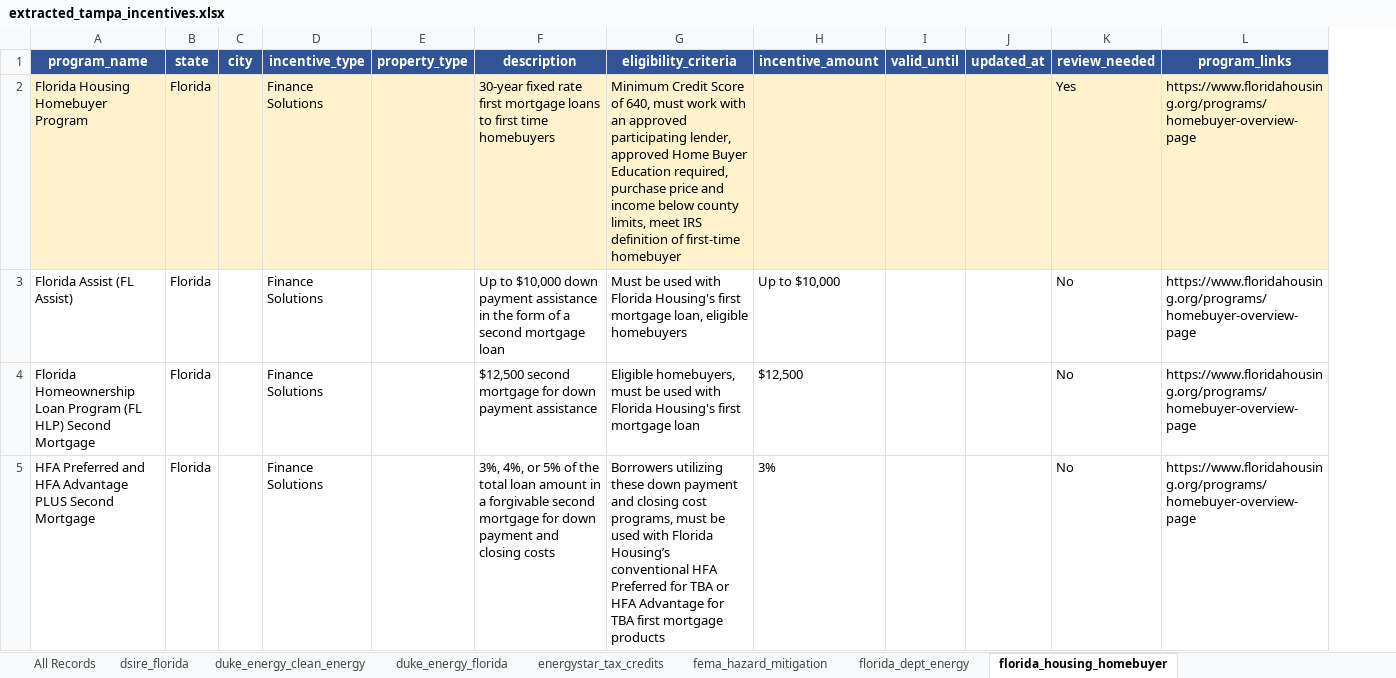
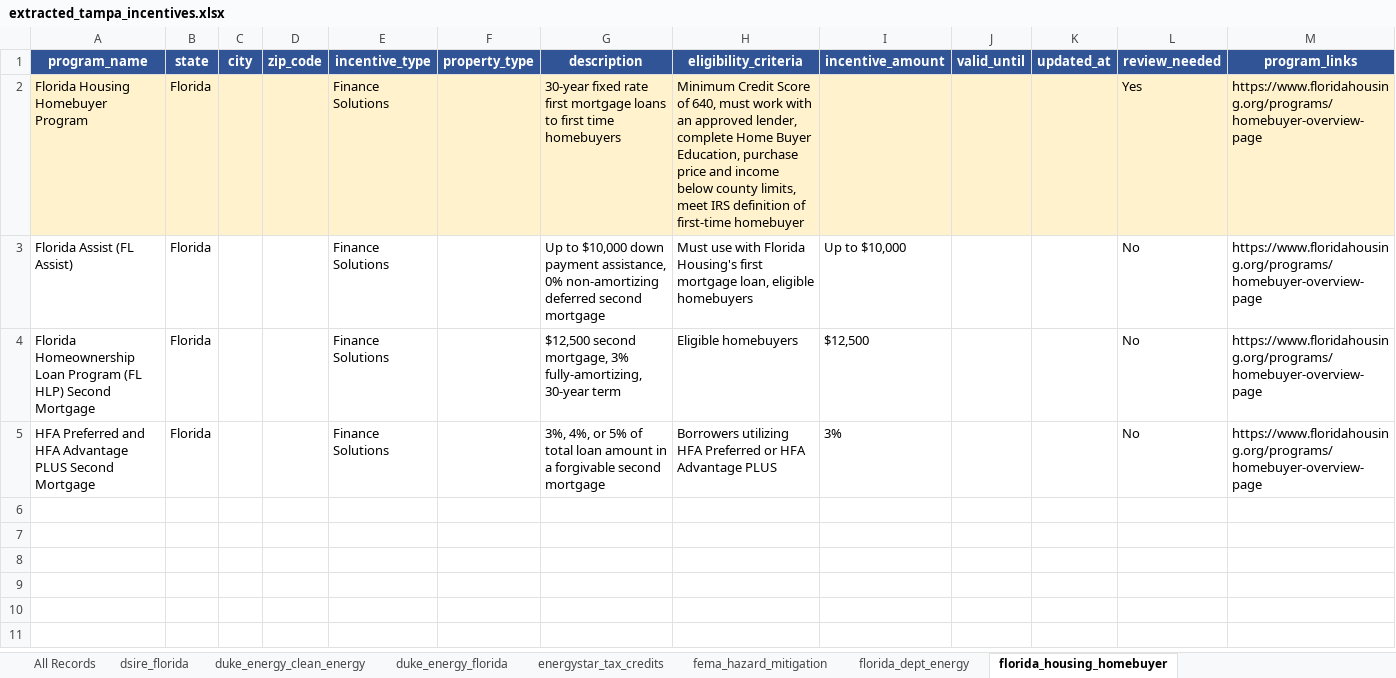
Before and after one commit to divyashah99/incentive-data-extraction-aiagent, an Excel workbook: output/extracted_tampa_incentives.xlsx, sheet florida_housing_homebuyer, drawn as a sheet; values as stored, in another font and other column widths than the file's, no borders; addresses are those after the commit; the diff names each change by its address in the sheet, - before the commit and + after, or states it on an @@ line.

```diff
--- a/output/extracted_tampa_incentives.xlsx (sheet florida_housing_homebuyer)
+++ b/output/extracted_tampa_incentives.xlsx (sheet florida_housing_homebuyer)
+column D (zip_code), empty
-H2 (eligibility_criteria): …an approved participating lender, approved Home Buyer Education required, purchase price…
+H2 (eligibility_criteria): …an approved lender, complete Home Buyer Education, purchase price…
-G3 (description): …down payment assistance in the form of a second mortgage loan
+G3 (description): …down payment assistance, 0% non-amortizing deferred second mortgage
-H3 (eligibility_criteria): Must be used with Florida…
+H3 (eligibility_criteria): Must use with Florida…
-G4 (description): $12,500 second mortgage for down payment assistance
+G4 (description): $12,500 second mortgage, 3% fully-amortizing, 30-year term
-H4 (eligibility_criteria): Eligible homebuyers, must be used with Florida Housing's first mortgage loan
+H4 (eligibility_criteria): Eligible homebuyers
-G5 (description): …5% of the total loan amount in a forgivable second mortgage for down payment and closing costs
+G5 (description): …5% of total loan amount in a forgivable second mortgage
-H5 (eligibility_criteria): Borrowers utilizing these down payment and closing cost programs, must be used with Florida Housing’s conventional HFA Preferred for TBA or HFA Advantage for TBA first mortgage products
+H5 (eligibility_criteria): Borrowers utilizing HFA Preferred or HFA Advantage PLUS
```
Also changed, not shown: sheet All Records, sheet hillsborough_dpa, sheet hillsborough_oor, sheet ygrene_pace, sheet teco_weatherization, sheet hillsborough_housing, 18 more sheets, 5 other files.
